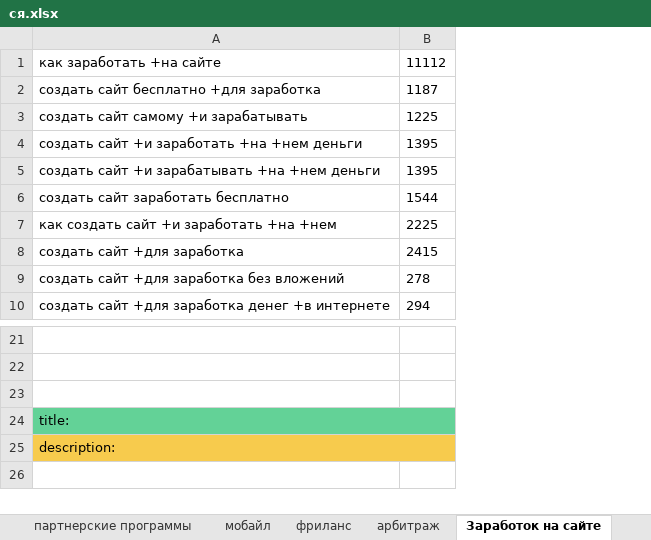
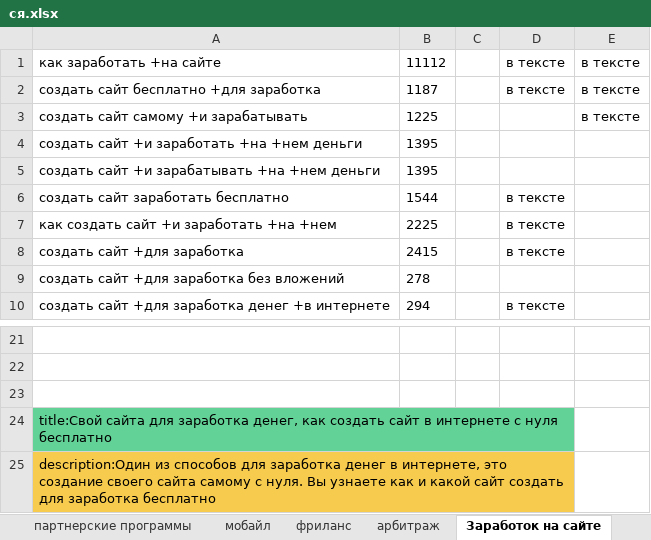
Before and after one commit to Mr-Tony0/website-about-earnings, an Excel workbook: ся.xlsx, sheet Заработок на сайте, drawn as a sheet; only a part is shown, gaps mark what is left out; values as stored, in another font and other column widths than the file's, no borders; charts and pictures not drawn; the diff names each change by its address in the sheet, - before the commit and + after, or states it on an @@ line.

```diff
--- a/ся.xlsx (sheet Заработок на сайте)
+++ b/ся.xlsx (sheet Заработок на сайте)
+column C, empty
+column D, rows 1-10: в тексте | в тексте |  |  |  | в тексте | в тексте | в тексте |  | в тексте
+column E, rows 1-3: all в тексте
-A24: title:
+A24: title:Свой сайта для заработка денег, как создать сайт в интернете с нуля бесплатно
-A25: description:
+A25: description:Один из способов для заработка денег в интернете, это создание своего сайта самому с нуля. Вы узнаете как и какой сайт создать для заработка бесплатно
```
Also changed, not shown: sheet арбитраж, sheet способы и методы заработка, charts or pictures, 4 other files.
